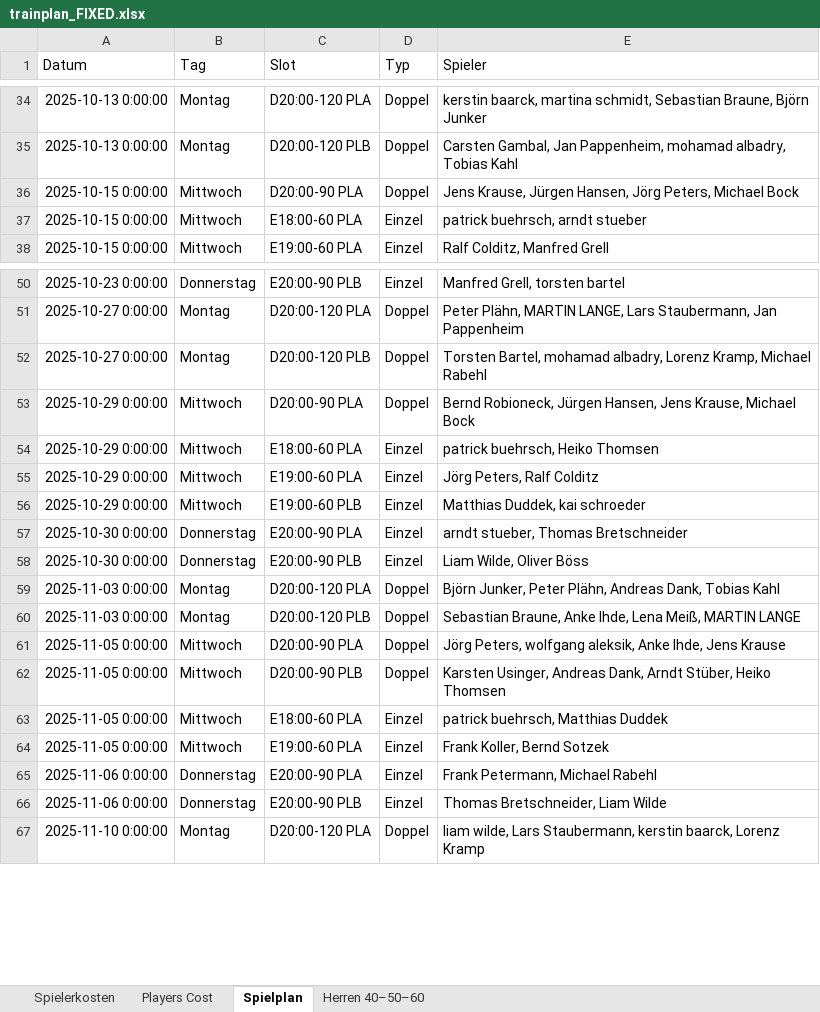
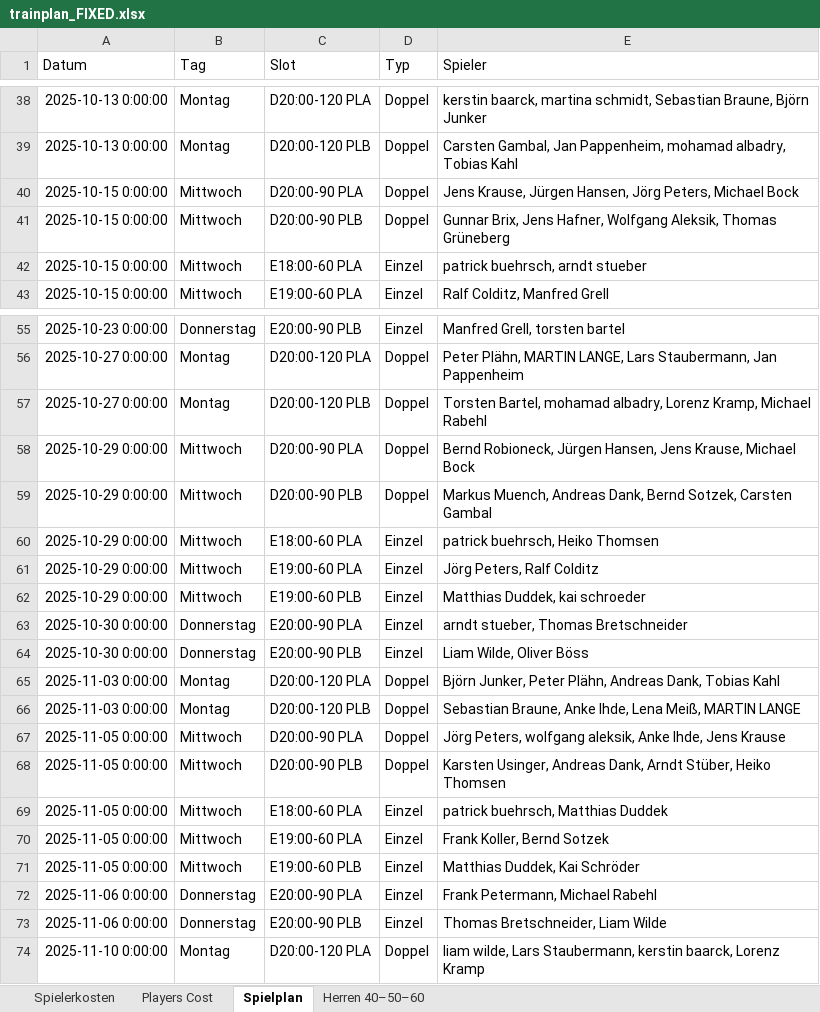
Before and after one commit to liamw8lde/Winter-2024_2025-Training-PLan, an Excel workbook: trainplan_FIXED.xlsx, sheet Spielplan, drawn as a sheet; only a part is shown, gaps mark what is left out; values as stored, in another font and other column widths than the file's, no borders; the diff covers the shown part only; the diff names each change by its address in the sheet, - before the commit and + after, or states it on an @@ line.

```diff
--- a/trainplan_FIXED.xlsx (sheet Spielplan)
+++ b/trainplan_FIXED.xlsx (sheet Spielplan)
+row 41: 2025-10-15 0:00:00 | Mittwoch | D20:00-90 PLB | Doppel | Gunnar Brix, Jens Hafner, Wolfgang Aleksik, Thomas Grüneberg
+row 59: 2025-10-29 0:00:00 | Mittwoch | D20:00-90 PLB | Doppel | Markus Muench, Andreas Dank, Bernd Sotzek, Carsten Gambal
+row 71: 2025-11-05 0:00:00 | Mittwoch | E19:00-60 PLB | Einzel | Matthias Duddek, Kai Schröder
```
Also changed, not shown: 9 added rows elsewhere in this sheet, sheet Herren 40–50–60.
